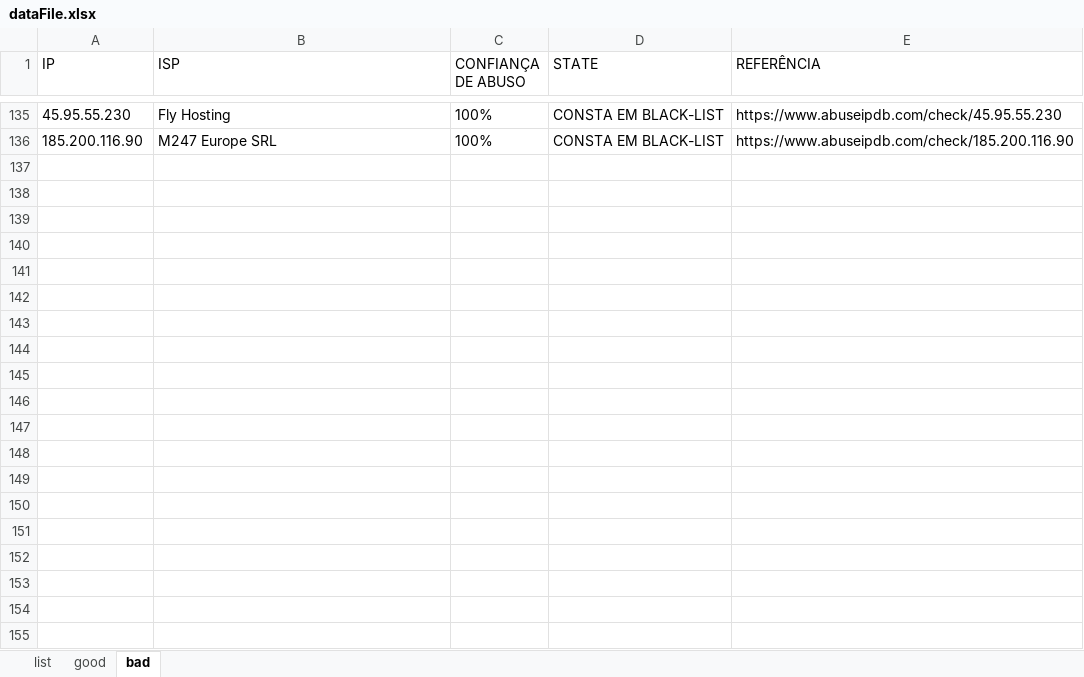
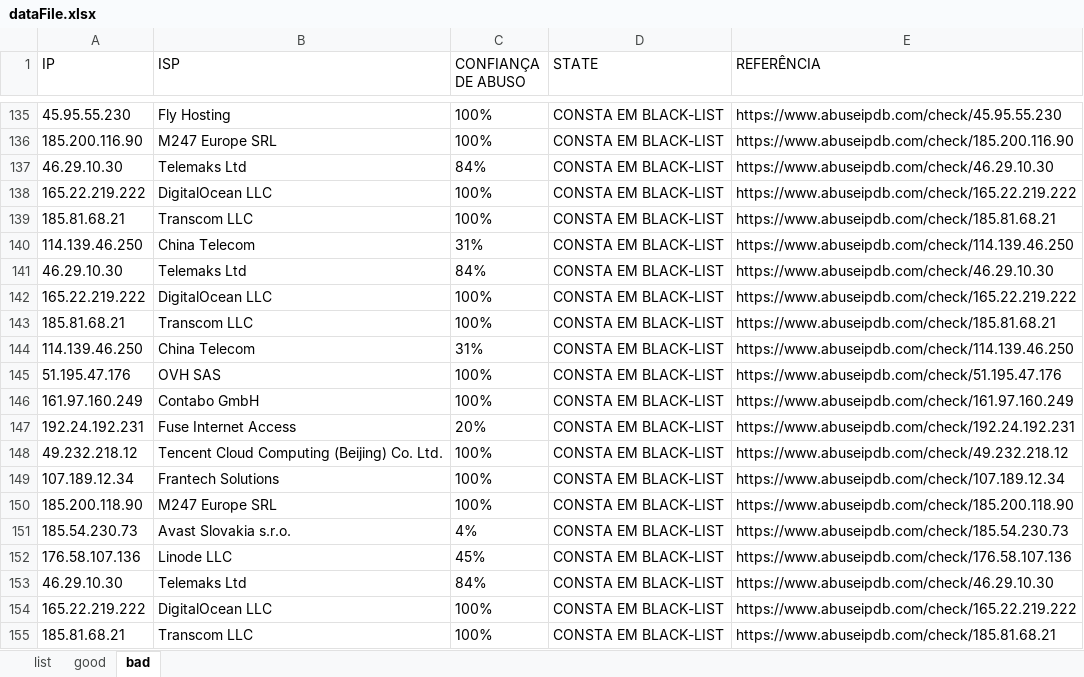
Before and after one commit to faablima/consulta-ioc, an Excel workbook: dataFile.xlsx, sheet bad, drawn as a sheet; only a part is shown, gaps mark what is left out; values as stored, in another font and other column widths than the file's, no borders; the diff covers the shown part only; the diff names each change by its address in the sheet, - before the commit and + after, or states it on an @@ line.

```diff
--- a/dataFile.xlsx (sheet bad)
+++ b/dataFile.xlsx (sheet bad)
+row 137: 46.29.10.30 | Telemaks Ltd | 84% | CONSTA EM BLACK-LIST | https://www.abuseipdb.com/check/46.29.10.30
+row 138: 165.22.219.222 | DigitalOcean LLC | 100% | CONSTA EM BLACK-LIST | https://www.abuseipdb.com/check/165.22.219.222
+row 139: 185.81.68.21 | Transcom LLC | 100% | CONSTA EM BLACK-LIST | https://www.abuseipdb.com/check/185.81.68.21
+row 140: 114.139.46.250 | China Telecom | 31% | CONSTA EM BLACK-LIST | https://www.abuseipdb.com/check/114.139.46.250
+row 141: 46.29.10.30 | Telemaks Ltd | 84% | CONSTA EM BLACK-LIST | https://www.abuseipdb.com/check/46.29.10.30
+row 142: 165.22.219.222 | DigitalOcean LLC | 100% | CONSTA EM BLACK-LIST | https://www.abuseipdb.com/check/165.22.219.222
+row 143: 185.81.68.21 | Transcom LLC | 100% | CONSTA EM BLACK-LIST | https://www.abuseipdb.com/check/185.81.68.21
+row 144: 114.139.46.250 | China Telecom | 31% | CONSTA EM BLACK-LIST | https://www.abuseipdb.com/check/114.139.46.250
+row 145: 51.195.47.176 | OVH SAS | 100% | CONSTA EM BLACK-LIST | https://www.abuseipdb.com/check/51.195.47.176
+row 146: 161.97.160.249 | Contabo GmbH | 100% | CONSTA EM BLACK-LIST | https://www.abuseipdb.com/check/161.97.160.249
+row 147: 192.24.192.231 | Fuse Internet Access | 20% | CONSTA EM BLACK-LIST | https://www.abuseipdb.com/check/192.24.192.231
+row 148: 49.232.218.12 | Tencent Cloud Computing (Beijing) Co. Ltd. | 100% | CONSTA EM BLACK-LIST | https://www.abuseipdb.com/check/49.232.218.12
+row 149: 107.189.12.34 | Frantech Solutions | 100% | CONSTA EM BLACK-LIST | https://www.abuseipdb.com/check/107.189.12.34
+row 150: 185.200.118.90 | M247 Europe SRL | 100% | CONSTA EM BLACK-LIST | https://www.abuseipdb.com/check/185.200.118.90
+row 151: 185.54.230.73 | Avast Slovakia s.r.o. | 4% | CONSTA EM BLACK-LIST | https://www.abuseipdb.com/check/185.54.230.73
+row 152: 176.58.107.136 | Linode LLC | 45% | CONSTA EM BLACK-LIST | https://www.abuseipdb.com/check/176.58.107.136
+row 153: 46.29.10.30 | Telemaks Ltd | 84% | CONSTA EM BLACK-LIST | https://www.abuseipdb.com/check/46.29.10.30
+row 154: 165.22.219.222 | DigitalOcean LLC | 100% | CONSTA EM BLACK-LIST | https://www.abuseipdb.com/check/165.22.219.222
+row 155: 185.81.68.21 | Transcom LLC | 100% | CONSTA EM BLACK-LIST | https://www.abuseipdb.com/check/185.81.68.21
```
Also changed, not shown: 69 added rows elsewhere in this sheet, sheet good, sheet list, 5 other files.
